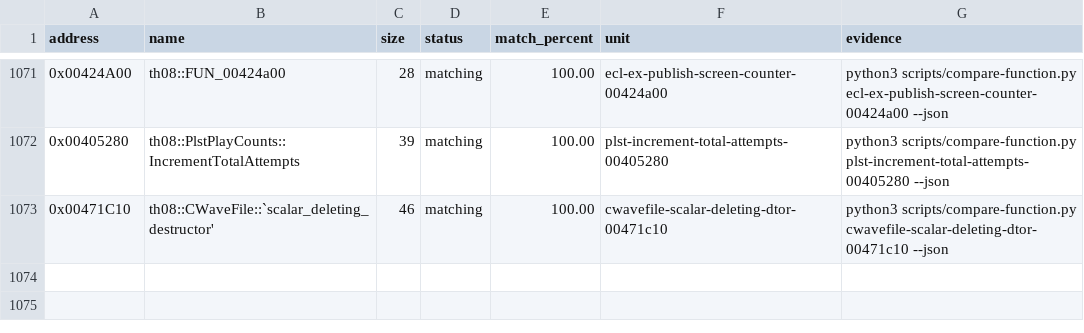
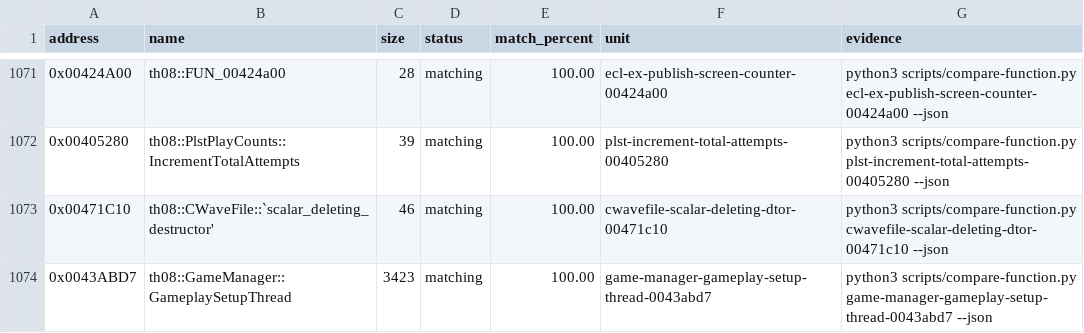
Before and after one commit to koishikois259/th08-multi, a CSV file: config/matches.csv, drawn as a sheet; only a part is shown, gaps mark what is left out.

Commit message:
gpt-web: reconstruct gameplay setup thread

```diff
--- a/config/matches.csv
+++ b/config/matches.csv
@@ -1073 +1073,2 @@ address,name,size,status,match_percent,unit,evidence
 0x00471C10,th08::CWaveFile::`scalar_deleting_destructor',46,matching,100.00,cwavefile-scalar-deleting-dtor-00471c10,python3 scripts/compare-function.py cwavefile-scalar-deleting-dtor-00471c10 --json
+0x0043ABD7,th08::GameManager::GameplaySetupThread,3423,matching,100.00,game-manager-gameplay-setup-thread-0043abd7,python3 scripts/compare-function.py game-manager-gameplay-setup-thread-0043abd7 --json
```
Also changed, not shown: config/implemented.csv, config/mapping.csv, 7 other files.
